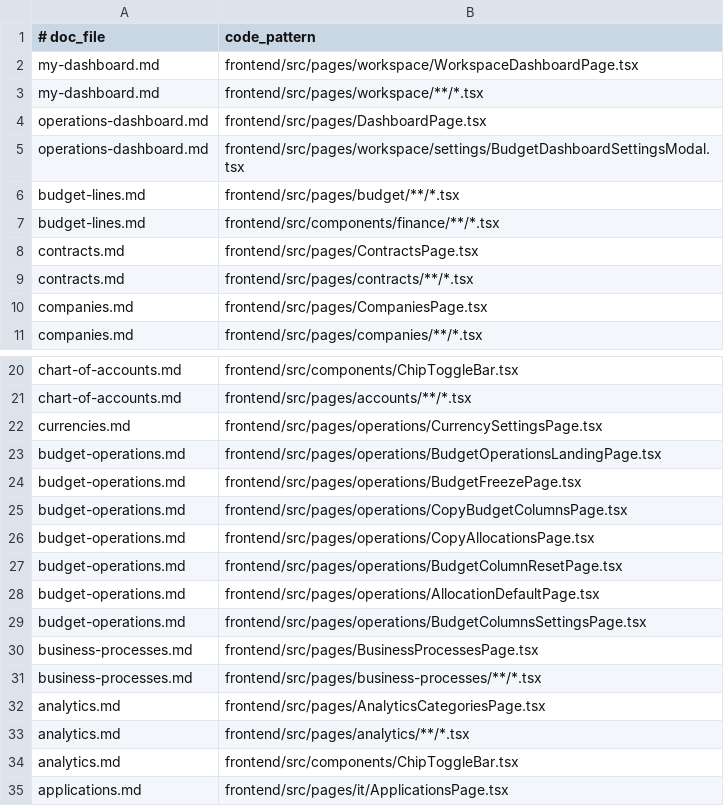
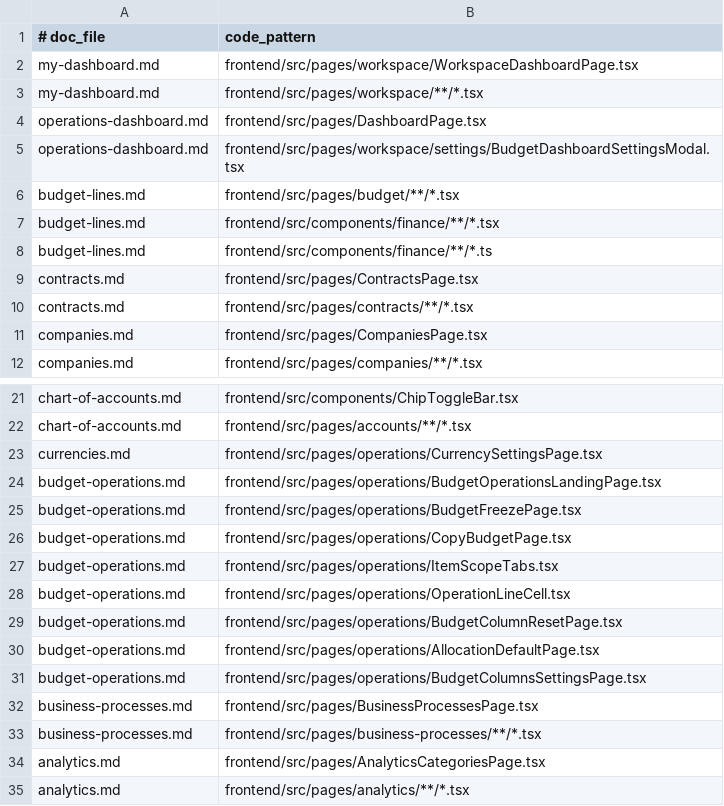
Before and after one commit to kanap-hq/KANAP, a TSV file: doc/help/_process/doc-update-map.tsv, drawn as a sheet; only a part is shown, gaps mark what is left out; the shorter side is filled out with more unchanged rows.

```diff
--- a/doc/help/_process/doc-update-map.tsv
+++ b/doc/help/_process/doc-update-map.tsv
@@ -7,2 +7,3 @@ budget-lines.md	frontend/src/pages/budget/**/*.tsx
 budget-lines.md	frontend/src/components/finance/**/*.tsx
+budget-lines.md	frontend/src/components/finance/**/*.ts
 contracts.md	frontend/src/pages/ContractsPage.tsx
@@ -24,4 +25,5 @@ budget-operations.md	frontend/src/pages/operations/BudgetOperationsLandingPage.t
 budget-operations.md	frontend/src/pages/operations/BudgetFreezePage.tsx
-budget-operations.md	frontend/src/pages/operations/CopyBudgetColumnsPage.tsx
-budget-operations.md	frontend/src/pages/operations/CopyAllocationsPage.tsx
+budget-operations.md	frontend/src/pages/operations/CopyBudgetPage.tsx
+budget-operations.md	frontend/src/pages/operations/ItemScopeTabs.tsx
+budget-operations.md	frontend/src/pages/operations/OperationLineCell.tsx
 budget-operations.md	frontend/src/pages/operations/BudgetColumnResetPage.tsx
```
Also changed, not shown: 39 other files.
